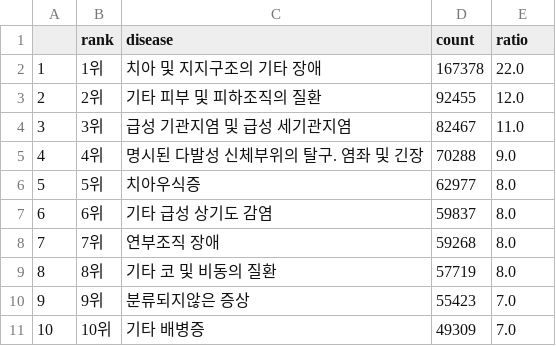
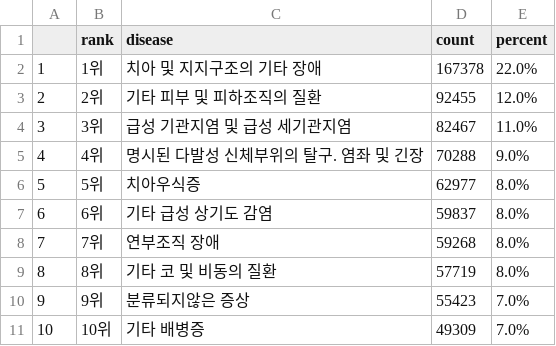
Before and after one commit to HYOGANG/KDT_final, a CSV file: static/csv/outpatient_rank.csv, drawn as a sheet.

```diff
--- a/static/csv/outpatient_rank.csv
+++ b/static/csv/outpatient_rank.csv
@@ -1,11 +1,11 @@
-,rank,disease,count,ratio
-1,1위,치아 및 지지구조의 기타 장애,167378,22.0
-2,2위,기타 피부 및 피하조직의 질환,92455,12.0
-3,3위,급성 기관지염 및 급성 세기관지염,82467,11.0
-4,4위,명시된 다발성 신체부위의 탈구. 염좌 및 긴장,70288,9.0
-5,5위,치아우식증,62977,8.0
-6,6위,기타 급성 상기도 감염,59837,8.0
-7,7위,연부조직 장애,59268,8.0
-8,8위,기타 코 및 비동의 질환,57719,8.0
-9,9위,분류되지않은 증상,55423,7.0
-10,10위,기타 배병증,49309,7.0
+,rank,disease,count,percent
+1,1위,치아 및 지지구조의 기타 장애,167378,22.0%
+2,2위,기타 피부 및 피하조직의 질환,92455,12.0%
+3,3위,급성 기관지염 및 급성 세기관지염,82467,11.0%
+4,4위,명시된 다발성 신체부위의 탈구. 염좌 및 긴장,70288,9.0%
+5,5위,치아우식증,62977,8.0%
+6,6위,기타 급성 상기도 감염,59837,8.0%
+7,7위,연부조직 장애,59268,8.0%
+8,8위,기타 코 및 비동의 질환,57719,8.0%
+9,9위,분류되지않은 증상,55423,7.0%
+10,10위,기타 배병증,49309,7.0%
```
Also changed, not shown: static/csv/hospitalize_rank.csv.
